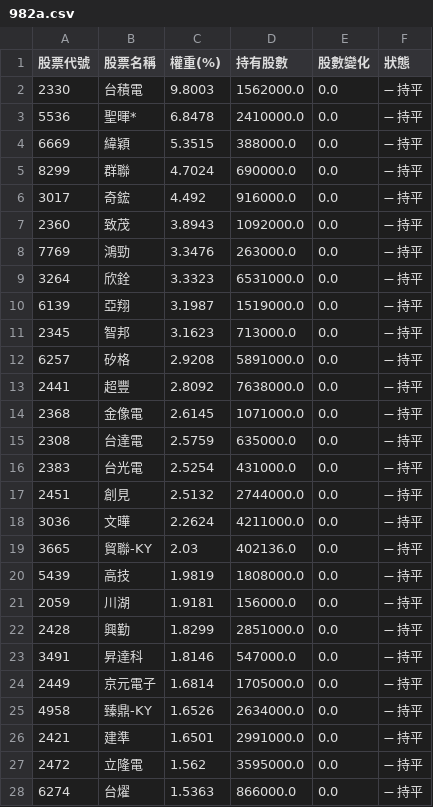
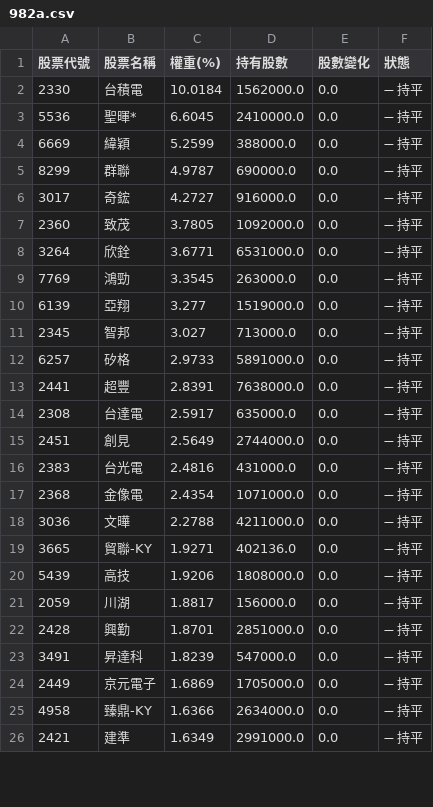
Before and after one commit to solymx/monitor_etf_tw, a CSV file: 982a.csv, drawn as a sheet; only a part is shown; the diff covers the shown part only.

```diff
--- a/982a.csv
+++ b/982a.csv
@@ -1,28 +1,26 @@
 股票代號,股票名稱,權重(%),持有股數,股數變化,狀態
-2330,台積電,9.8003,1562000.0,0.0,➖ 持平
-5536,聖暉*,6.8478,2410000.0,0.0,➖ 持平
-6669,緯穎,5.3515,388000.0,0.0,➖ 持平
-8299,群聯,4.7024,690000.0,0.0,➖ 持平
-3017,奇鋐,4.492,916000.0,0.0,➖ 持平
-2360,致茂,3.8943,1092000.0,0.0,➖ 持平
-7769,鴻勁,3.3476,263000.0,0.0,➖ 持平
-3264,欣銓,3.3323,6531000.0,0.0,➖ 持平
-6139,亞翔,3.1987,1519000.0,0.0,➖ 持平
-2345,智邦,3.1623,713000.0,0.0,➖ 持平
-6257,矽格,2.9208,5891000.0,0.0,➖ 持平
-2441,超豐,2.8092,7638000.0,0.0,➖ 持平
-2368,金像電,2.6145,1071000.0,0.0,➖ 持平
-2308,台達電,2.5759,635000.0,0.0,➖ 持平
-2383,台光電,2.5254,431000.0,0.0,➖ 持平
-2451,創見,2.5132,2744000.0,0.0,➖ 持平
-3036,文曄,2.2624,4211000.0,0.0,➖ 持平
-3665,貿聯-KY,2.03,402136.0,0.0,➖ 持平
-5439,高技,1.9819,1808000.0,0.0,➖ 持平
-2059,川湖,1.9181,156000.0,0.0,➖ 持平
-2428,興勤,1.8299,2851000.0,0.0,➖ 持平
-3491,昇達科,1.8146,547000.0,0.0,➖ 持平
-2449,京元電子,1.6814,1705000.0,0.0,➖ 持平
-4958,臻鼎-KY,1.6526,2634000.0,0.0,➖ 持平
-2421,建準,1.6501,2991000.0,0.0,➖ 持平
-2472,立隆電,1.562,3595000.0,0.0,➖ 持平
-6274,台燿,1.5363,866000.0,0.0,➖ 持平
+2330,台積電,10.0184,1562000.0,0.0,➖ 持平
+5536,聖暉*,6.6045,2410000.0,0.0,➖ 持平
+6669,緯穎,5.2599,388000.0,0.0,➖ 持平
+8299,群聯,4.9787,690000.0,0.0,➖ 持平
+3017,奇鋐,4.2727,916000.0,0.0,➖ 持平
+2360,致茂,3.7805,1092000.0,0.0,➖ 持平
+3264,欣銓,3.6771,6531000.0,0.0,➖ 持平
+7769,鴻勁,3.3545,263000.0,0.0,➖ 持平
+6139,亞翔,3.277,1519000.0,0.0,➖ 持平
+2345,智邦,3.027,713000.0,0.0,➖ 持平
+6257,矽格,2.9733,5891000.0,0.0,➖ 持平
+2441,超豐,2.8391,7638000.0,0.0,➖ 持平
+2308,台達電,2.5917,635000.0,0.0,➖ 持平
+2451,創見,2.5649,2744000.0,0.0,➖ 持平
+2383,台光電,2.4816,431000.0,0.0,➖ 持平
+2368,金像電,2.4354,1071000.0,0.0,➖ 持平
+3036,文曄,2.2788,4211000.0,0.0,➖ 持平
+3665,貿聯-KY,1.9271,402136.0,0.0,➖ 持平
+5439,高技,1.9206,1808000.0,0.0,➖ 持平
+2059,川湖,1.8817,156000.0,0.0,➖ 持平
+2428,興勤,1.8701,2851000.0,0.0,➖ 持平
+3491,昇達科,1.8239,547000.0,0.0,➖ 持平
+2449,京元電子,1.6869,1705000.0,0.0,➖ 持平
+4958,臻鼎-KY,1.6366,2634000.0,0.0,➖ 持平
+2421,建準,1.6349,2991000.0,0.0,➖ 持平
```
Also changed, not shown: 7 added rows, 3 removed rows and 26 edited cells elsewhere in this file, 2 other files.
